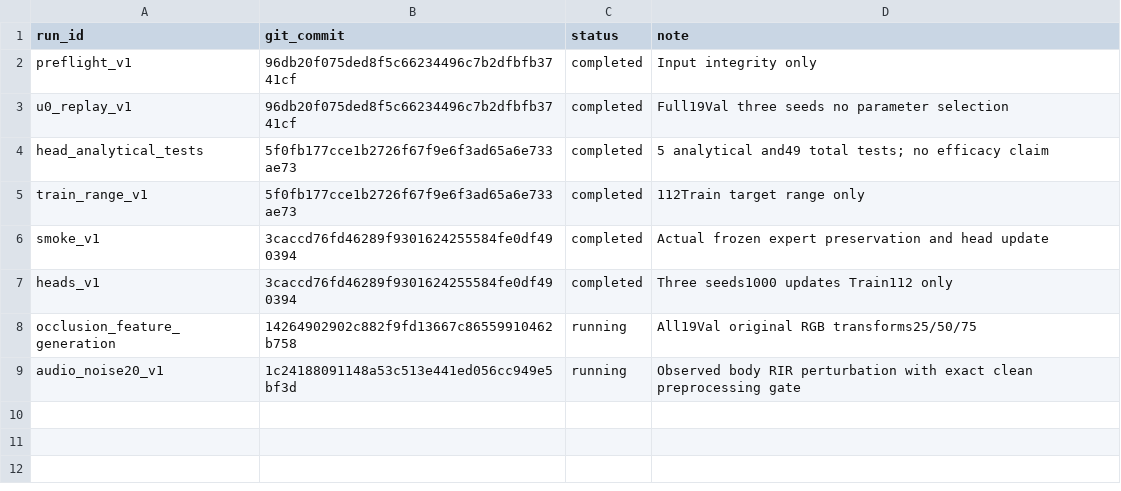
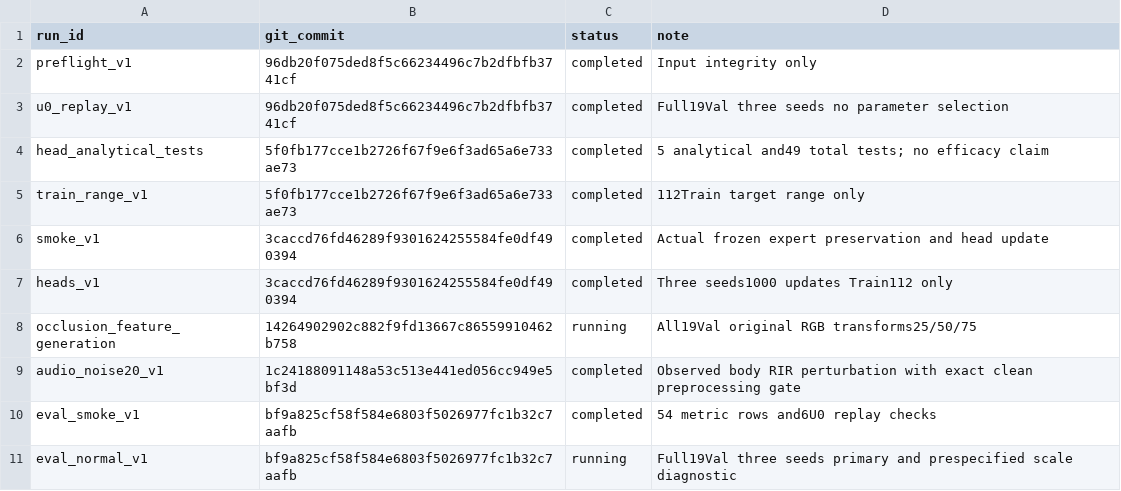
Before and after one commit to LedersonLee/AV-FPLoc, a CSV file: docs/research/track-b/experiments/2026-11-09-ray-uncertainty/experiment_registry.csv, drawn as a sheet.

Commit message:
docs(track-b): validate uncertainty evaluation smoke and launch full normal cohort

```diff
--- a/docs/research/track-b/experiments/2026-11-09-ray-uncertainty/experiment_registry.csv
+++ b/docs/research/track-b/experiments/2026-11-09-ray-uncertainty/experiment_registry.csv
@@ -8,2 +8,4 @@ heads_v1,3caccd76fd46289f9301624255584fe0df490394,completed,Three seeds1000 upda
 occlusion_feature_generation,14264902902c882f9fd13667c86559910462b758,running,All19Val original RGB transforms25/50/75
-audio_noise20_v1,1c24188091148a53c513e441ed056cc949e5bf3d,running,Observed body RIR perturbation with exact clean preprocessing gate
+audio_noise20_v1,1c24188091148a53c513e441ed056cc949e5bf3d,completed,Observed body RIR perturbation with exact clean preprocessing gate
+eval_smoke_v1,bf9a825cf58f584e6803f5026977fc1b32c7aafb,completed,54 metric rows and6U0 replay checks
+eval_normal_v1,bf9a825cf58f584e6803f5026977fc1b32c7aafb,running,Full19Val three seeds primary and prespecified scale diagnostic
```
Also changed, not shown: 9 other files.
